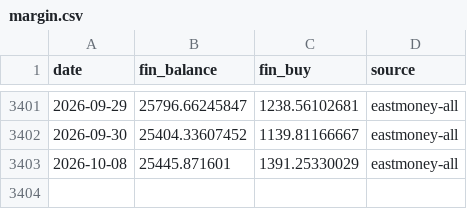
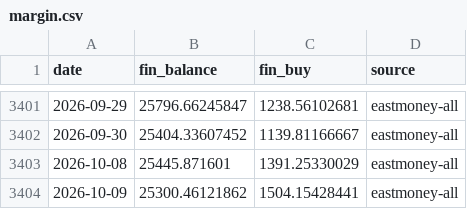
Before and after one commit to davidwang0116/Chinese-Equity-Mood-and-National-Team-Dashboard, a CSV file: data/margin.csv, drawn as a sheet; only a part is shown, gaps mark what is left out; the diff names each change by its address in the sheet, - before the commit and + after, or states it on an @@ line.

```diff
--- a/data/margin.csv
+++ b/data/margin.csv
+row 3404: 2026-10-09 | 25300.46121862 | 1504.15428441 | eastmoney-all
```
Also changed, not shown: data/etf_shares.csv, data/index_csi1000.csv, 16 other files.
